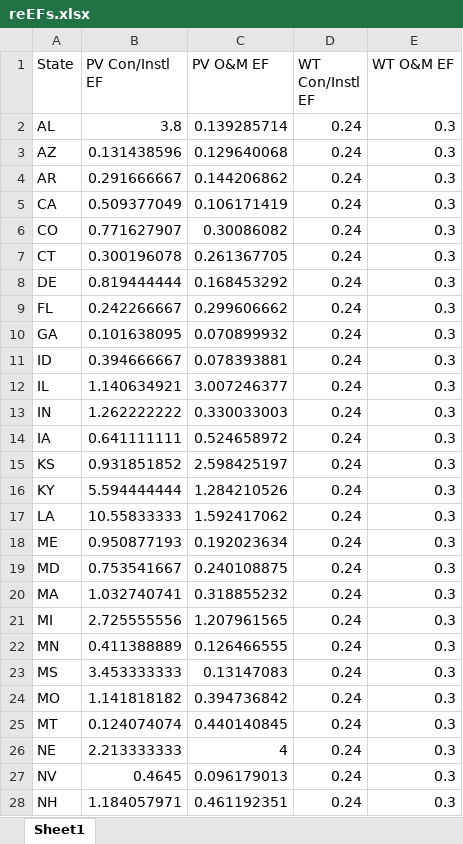
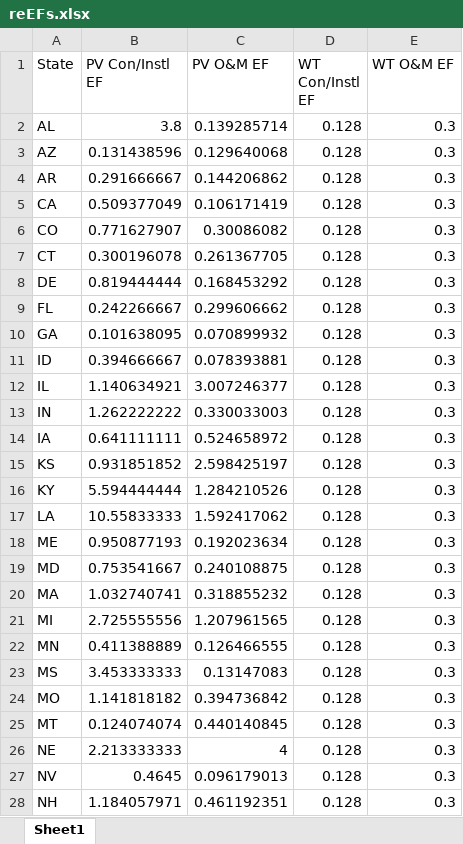
Before and after one commit to julflore000/Equity-Research-EF, an Excel workbook: EF_data/reEFs.xlsx, sheet Sheet1, drawn as a sheet; only a part is shown; values as stored, in another font and other column widths than the file's, no borders; the diff covers the shown part only; the diff names each change by its address in the sheet, - before the commit and + after, or states it on an @@ line.

Commit message:
Update reEFs.xlsx
Change construction EFs to correct value in jobs/MW, converted from job-years/total lifetime of plant

```diff
--- a/EF_data/reEFs.xlsx (sheet Sheet1)
+++ b/EF_data/reEFs.xlsx (sheet Sheet1)
-D2:D28 (WT Con/Instl EF): 0.24
+D2:D28 (WT Con/Instl EF): 0.128
```
Also changed, not shown: 21 edited cells elsewhere in this sheet.
